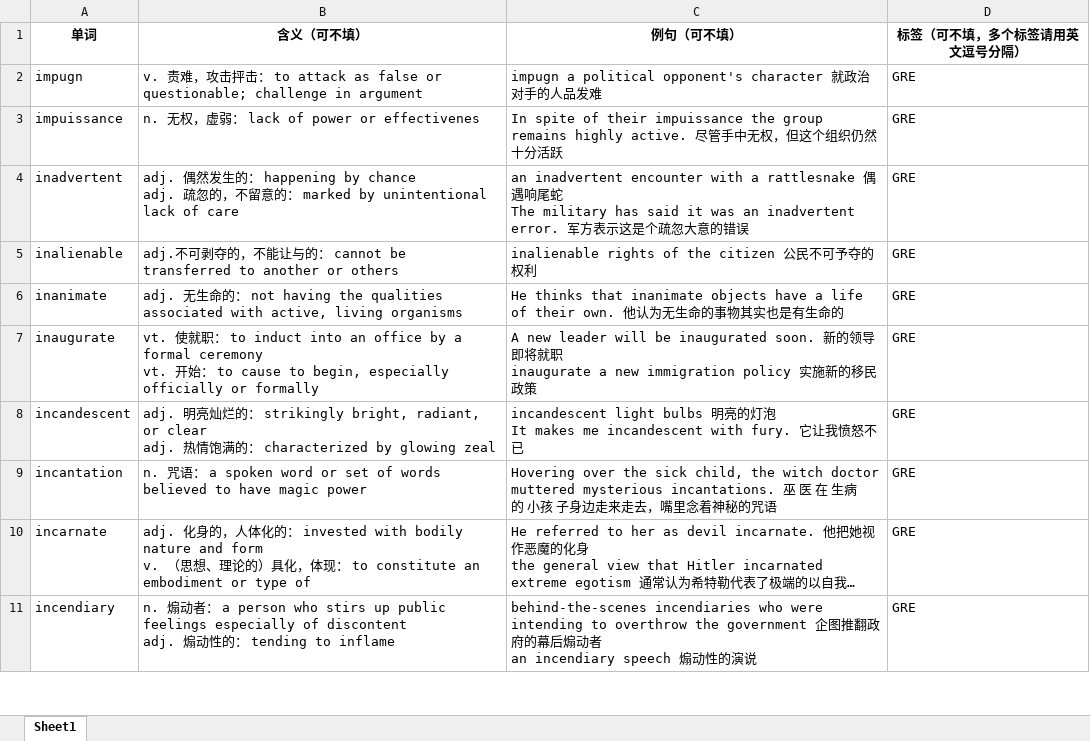
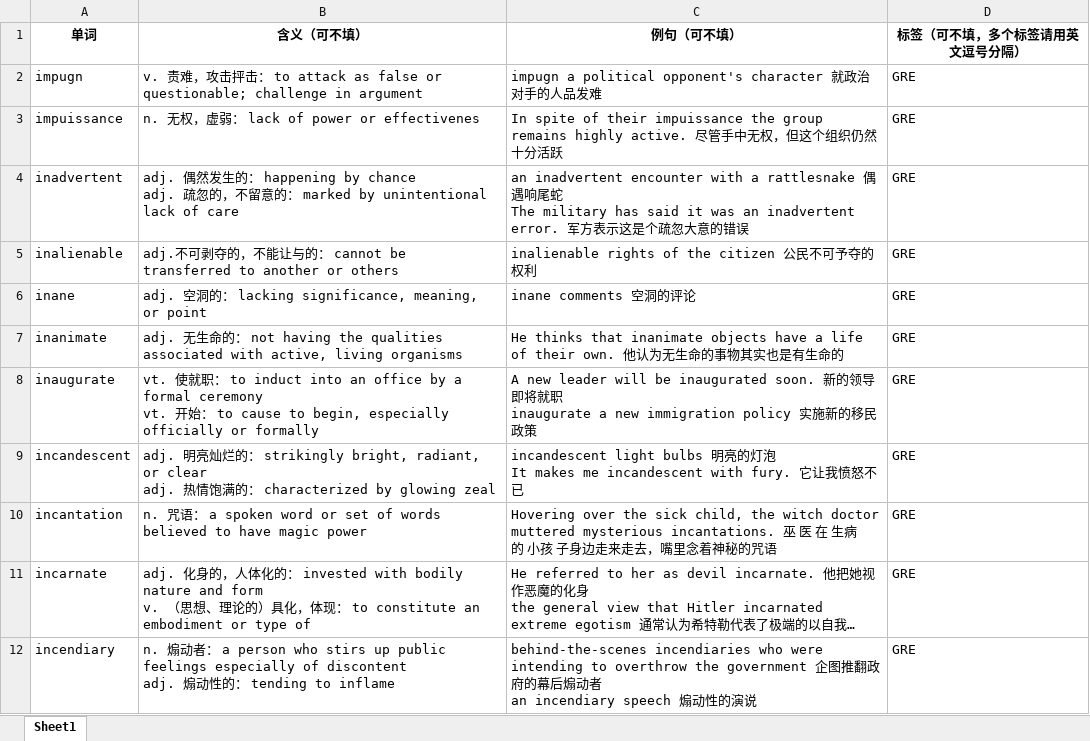
Before and after one commit to dafuzhuu/GRE3000, an Excel workbook: result/生词本导入模版_1.xlsx, sheet Sheet1, drawn as a sheet; only a part is shown; long unchanged cells end in …; values as stored, in another font and other column widths than the file's, no borders; the diff covers the shown part only; the diff names each change by its address in the sheet, - before the commit and + after, or states it on an @@ line.

```diff
--- a/result/生词本导入模版_1.xlsx (sheet Sheet1)
+++ b/result/生词本导入模版_1.xlsx (sheet Sheet1)
+row 6: inane | adj. 空洞的： lacking significance, meaning, or point | inane comments 空洞的评论 | GRE
```
Also changed, not shown: 2 added rows and 12 edited cells elsewhere in this sheet, result/生词本导入模版_11.xlsx, result/生词本导入模版_12.xlsx, 12 other files.
